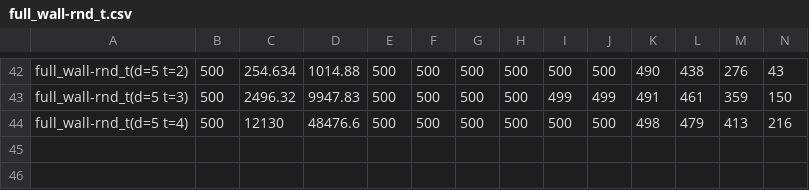
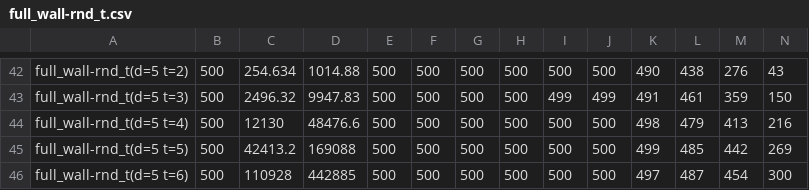
Before and after one commit to qpwoeirut/2048-solver, a CSV file: results/full_wall-rnd_t.csv, drawn as a sheet; only a part is shown, gaps mark what is left out; rows hold the shown columns only; the diff names each change by its address in the sheet, - before the commit and + after, or states it on an @@ line.

Commit message:
add rest of full_wall-rnd_t, some of full_wall-mnmx

```diff
--- a/results/full_wall-rnd_t.csv
+++ b/results/full_wall-rnd_t.csv
+row 45: full_wall-rnd_t(d=5 t=5) | 500 | 42413.2 | 169088 | 500 | 500 | 500 | 500 | 500 | 500 | 499 | 485 | 442 | 269
+row 46: full_wall-rnd_t(d=5 t=6) | 500 | 110928 | 442885 | 500 | 500 | 500 | 500 | 500 | 500 | 497 | 487 | 454 | 300
```
Also changed, not shown: 1 other file.
